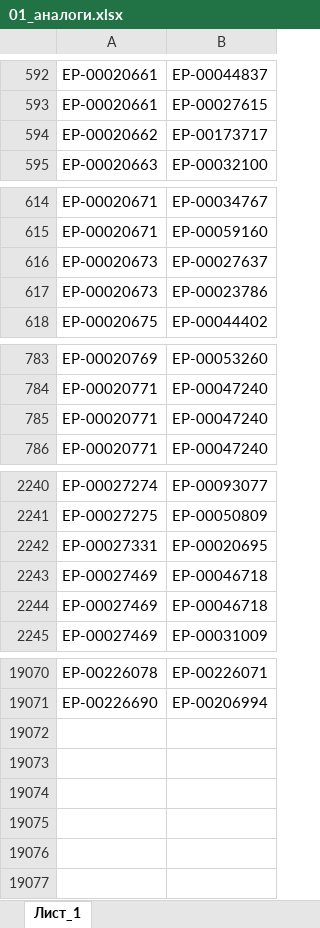
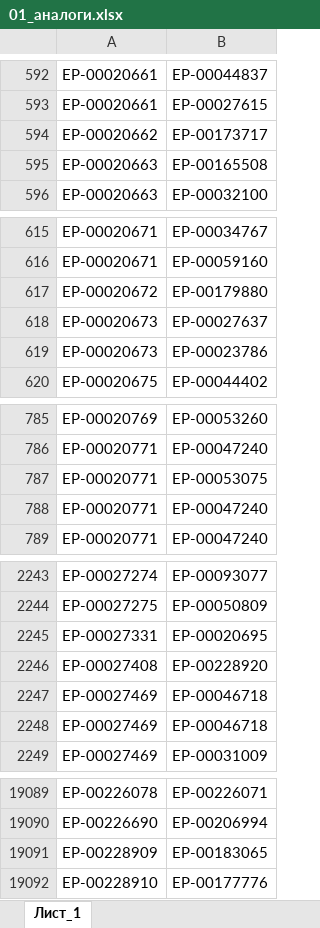
Before and after one commit to iratewarrior/mrp_tool, an Excel workbook: 01_аналоги.xlsx, sheet Лист_1, drawn as a sheet; only a part is shown, gaps mark what is left out; values as stored, in another font and other column widths than the file's, no borders; charts and pictures not drawn; the diff covers the shown part only; the diff names each change by its address in the sheet, - before the commit and + after, or states it on an @@ line.

```diff
--- a/01_аналоги.xlsx (sheet Лист_1)
+++ b/01_аналоги.xlsx (sheet Лист_1)
+row 595: ЕР-00020663 | ЕР-00165508
+row 617: ЕР-00020672 | ЕР-00179880
+row 787: ЕР-00020771 | ЕР-00053075
+row 2246: ЕР-00027408 | ЕР-00228920
+row 19091: ЕР-00228909 | ЕР-00183065
+row 19092: ЕР-00228910 | ЕР-00177776
```
Also changed, not shown: 15 added rows and 9 moved rows elsewhere in this sheet, 02_остатки_ERP.xlsx.
